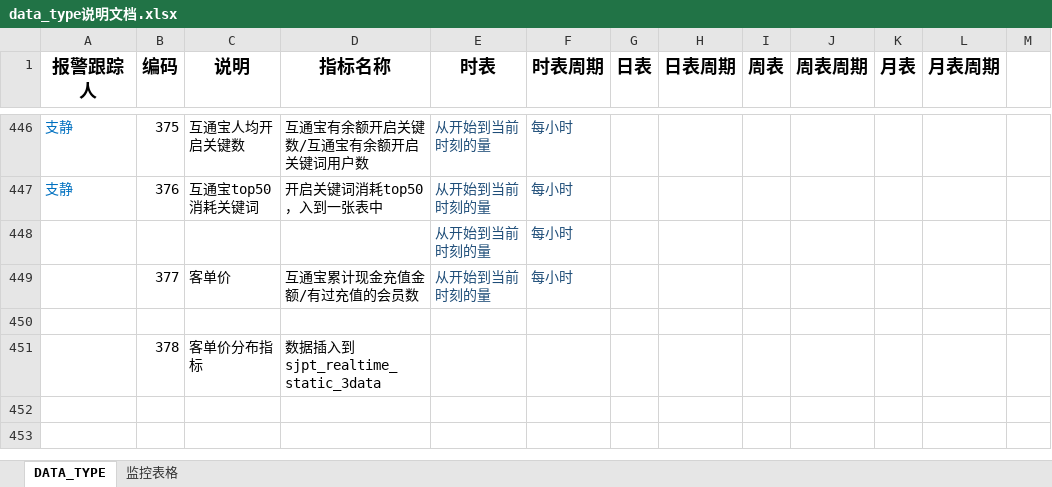
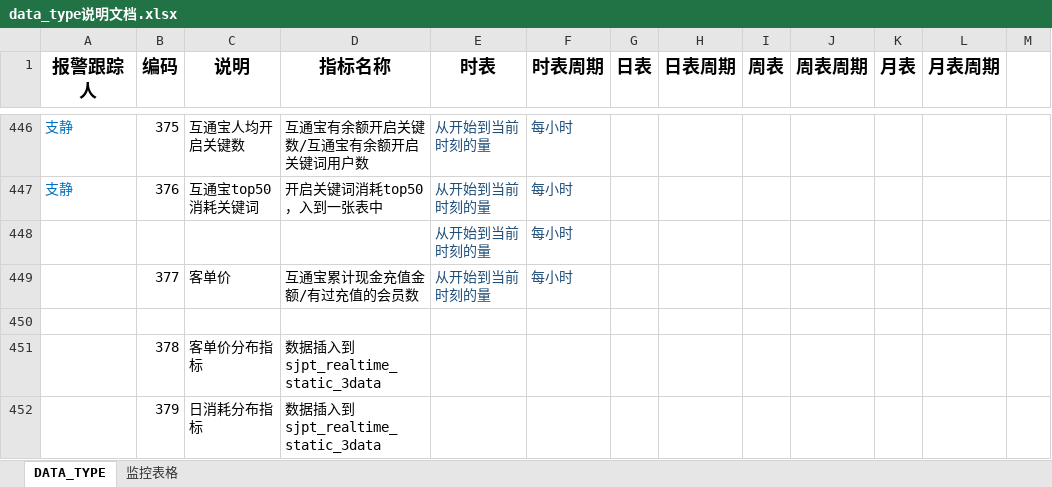
Before and after one commit to beisir/ThreeMagicNumber, an Excel workbook: dataweb/data_type说明文档.xlsx, sheet DATA_TYPE, drawn as a sheet; only a part is shown, gaps mark what is left out; values as stored, in another font and other column widths than the file's, no borders; the diff names each change by its address in the sheet, - before the commit and + after, or states it on an @@ line.

Commit message:
p4p运行数据

```diff
--- a/dataweb/data_type说明文档.xlsx (sheet DATA_TYPE)
+++ b/dataweb/data_type说明文档.xlsx (sheet DATA_TYPE)
+row 452:  | 379 | 日消耗分布指标 | 数据插入到sjpt_realtime_static_3data
```
